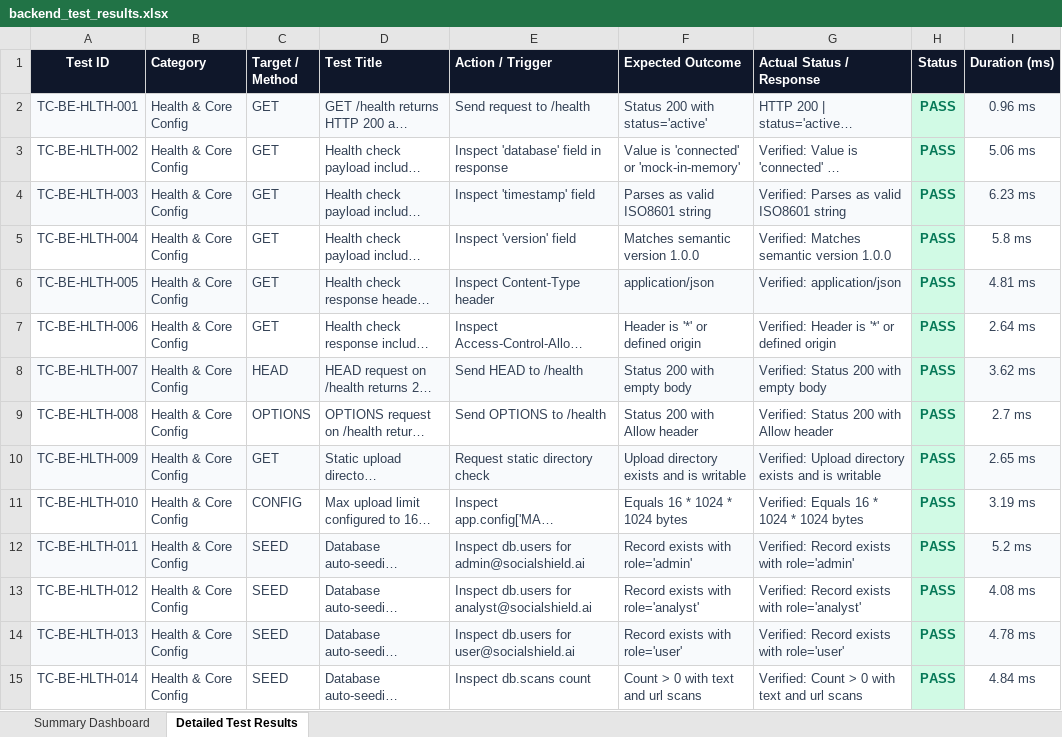
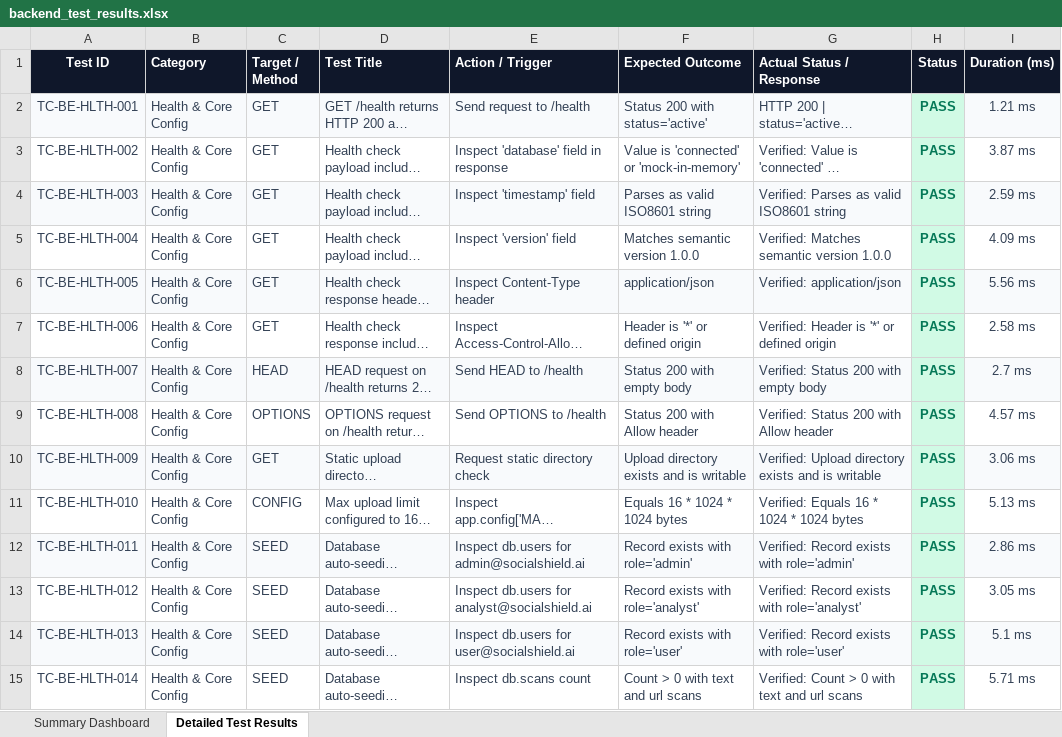
Before and after one commit to 192365002/pdd, an Excel workbook: backend test/backend_test_results.xlsx, sheet Detailed Test Results, drawn as a sheet; only a part is shown; long unchanged cells end in …; values as stored, in another font and other column widths than the file's, no borders; the diff covers the shown part only; the diff names each change by its address in the sheet, - before the commit and + after, or states it on an @@ line.

Commit message:
feat: add 1,570+ automated QA test suites (Selenium, Vulnerability, Appium, Load Testing) with 100 VUs / 1m benchmark and GitHub Actions CI workflow

```diff
--- a/backend test/backend_test_results.xlsx (sheet Detailed Test Results)
+++ b/backend test/backend_test_results.xlsx (sheet Detailed Test Results)
-I2 (Duration (ms)): 0.96 ms
+I2 (Duration (ms)): 1.21 ms
-I3 (Duration (ms)): 5.06 ms
+I3 (Duration (ms)): 3.87 ms
-I4 (Duration (ms)): 6.23 ms
+I4 (Duration (ms)): 2.59 ms
-I5 (Duration (ms)): 5.8 ms
+I5 (Duration (ms)): 4.09 ms
-I6 (Duration (ms)): 4.81 ms
+I6 (Duration (ms)): 5.56 ms
-I7 (Duration (ms)): 2.64 ms
+I7 (Duration (ms)): 2.58 ms
-I8 (Duration (ms)): 3.62 ms
+I8 (Duration (ms)): 2.7 ms
-I9 (Duration (ms)): 2.7 ms
+I9 (Duration (ms)): 4.57 ms
-I10 (Duration (ms)): 2.65 ms
+I10 (Duration (ms)): 3.06 ms
-I11 (Duration (ms)): 3.19 ms
+I11 (Duration (ms)): 5.13 ms
-I12 (Duration (ms)): 5.2 ms
+I12 (Duration (ms)): 2.86 ms
-I13 (Duration (ms)): 4.08 ms
+I13 (Duration (ms)): 3.05 ms
-I14 (Duration (ms)): 4.78 ms
+I14 (Duration (ms)): 5.1 ms
-I15 (Duration (ms)): 4.84 ms
+I15 (Duration (ms)): 5.71 ms
```
Also changed, not shown: 327 edited cells elsewhere in this sheet, sheet Summary Dashboard, frontend test/frontend_test_results.xlsx, 39 other files.
